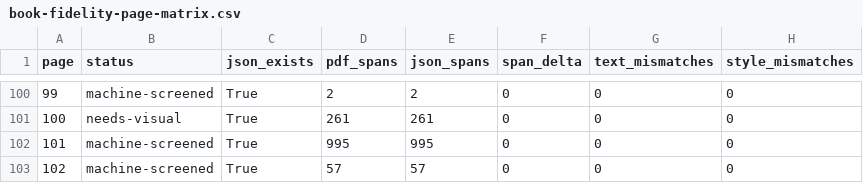
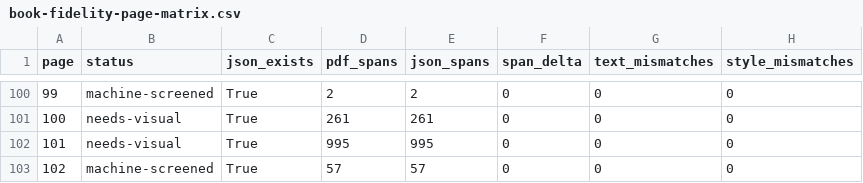
Before and after one commit to devbrunoflorian/middara, a CSV file: docs/project-progress/book-fidelity-page-matrix.csv, drawn as a sheet; only a part is shown, gaps mark what is left out; the diff names each change by its address in the sheet, - before the commit and + after, or states it on an @@ line.

```diff
--- a/docs/project-progress/book-fidelity-page-matrix.csv
+++ b/docs/project-progress/book-fidelity-page-matrix.csv
-B102 (status): machine-screened
+B102 (status): needs-visual
```
Also changed, not shown: 12 other files.
